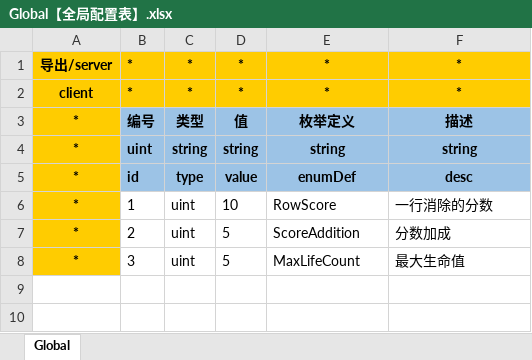
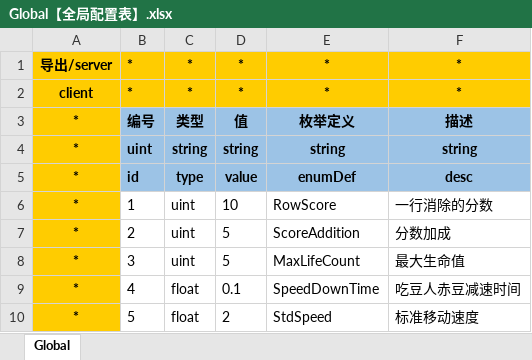
Before and after one commit to xiexx-game/xsf, an Excel workbook: config/Global【全局配置表】.xlsx, sheet Global, drawn as a sheet; values as stored, in another font and other column widths than the file's, no borders; the diff names each change by its address in the sheet, - before the commit and + after, or states it on an @@ line.

```diff
--- a/config/Global【全局配置表】.xlsx (sheet Global)
+++ b/config/Global【全局配置表】.xlsx (sheet Global)
+row 9: * | 4 | float | 0.1 | SpeedDownTime | 吃豆人赤豆减速时间
+row 10: * | 5 | float | 2 | StdSpeed | 标准移动速度
```
Also changed, not shown: config/PacManLevels【吃豆人关卡配置】.xlsx, 23 other files.
